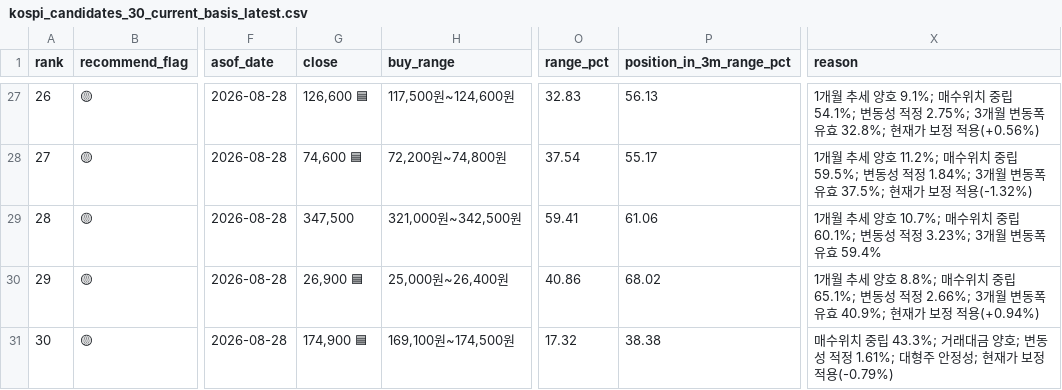
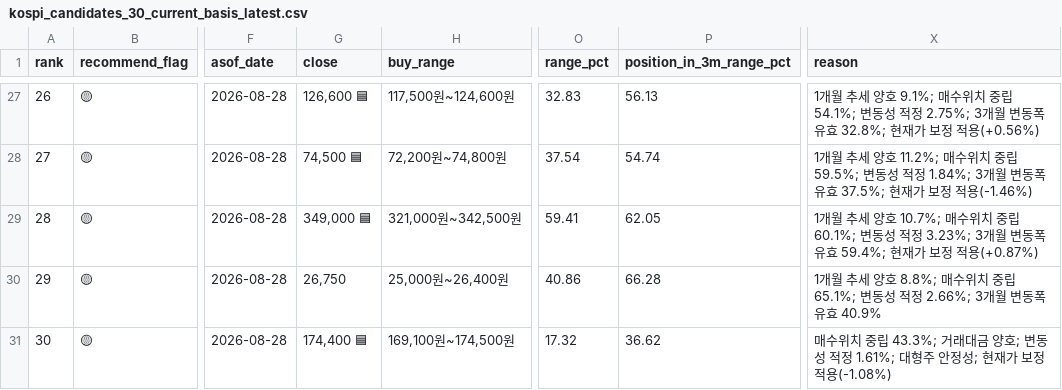
Before and after one commit to sehwankim0114/krx-watchlist-auto, a CSV file: latest/kospi_candidates_30_current_basis_latest.csv, drawn as a sheet; only a part is shown, gaps mark what is left out; the diff covers the shown part only; the diff names each change by its address in the sheet, - before the commit and + after, or states it on an @@ line.

```diff
--- a/latest/kospi_candidates_30_current_basis_latest.csv
+++ b/latest/kospi_candidates_30_current_basis_latest.csv
-G28 (close): 74,600 🟦
+G28 (close): 74,500 🟦
-P28 (position_in_3m_range_pct): 55.17
+P28 (position_in_3m_range_pct): 54.74
-X28 (reason): …정 적용(-1.32%)
+X28 (reason): …정 적용(-1.46%)
-G29 (close): 347,500
+G29 (close): 349,000 🟦
-P29 (position_in_3m_range_pct): 61.06
+P29 (position_in_3m_range_pct): 62.05
-X29 (reason): …유효 59.4%
+X29 (reason): …유효 59.4%; 현재가 보정 적용(+0.87%)
-G30 (close): 26,900 🟦
+G30 (close): 26,750
-P30 (position_in_3m_range_pct): 68.02
+P30 (position_in_3m_range_pct): 66.28
-X30 (reason): …유효 40.9%; 현재가 보정 적용(+0.94%)
+X30 (reason): …유효 40.9%
-G31 (close): 174,900 🟦
+G31 (close): 174,400 🟦
-P31 (position_in_3m_range_pct): 38.38
+P31 (position_in_3m_range_pct): 36.62
-X31 (reason): …정 적용(-0.79%)
+X31 (reason): …정 적용(-1.08%)
```
Also changed, not shown: 62 edited cells elsewhere in this file, latest/kosdaq_candidates_10_current_basis_latest.csv, latest/kospi_candidates_30_supplemented_latest.csv, 13 other files.
